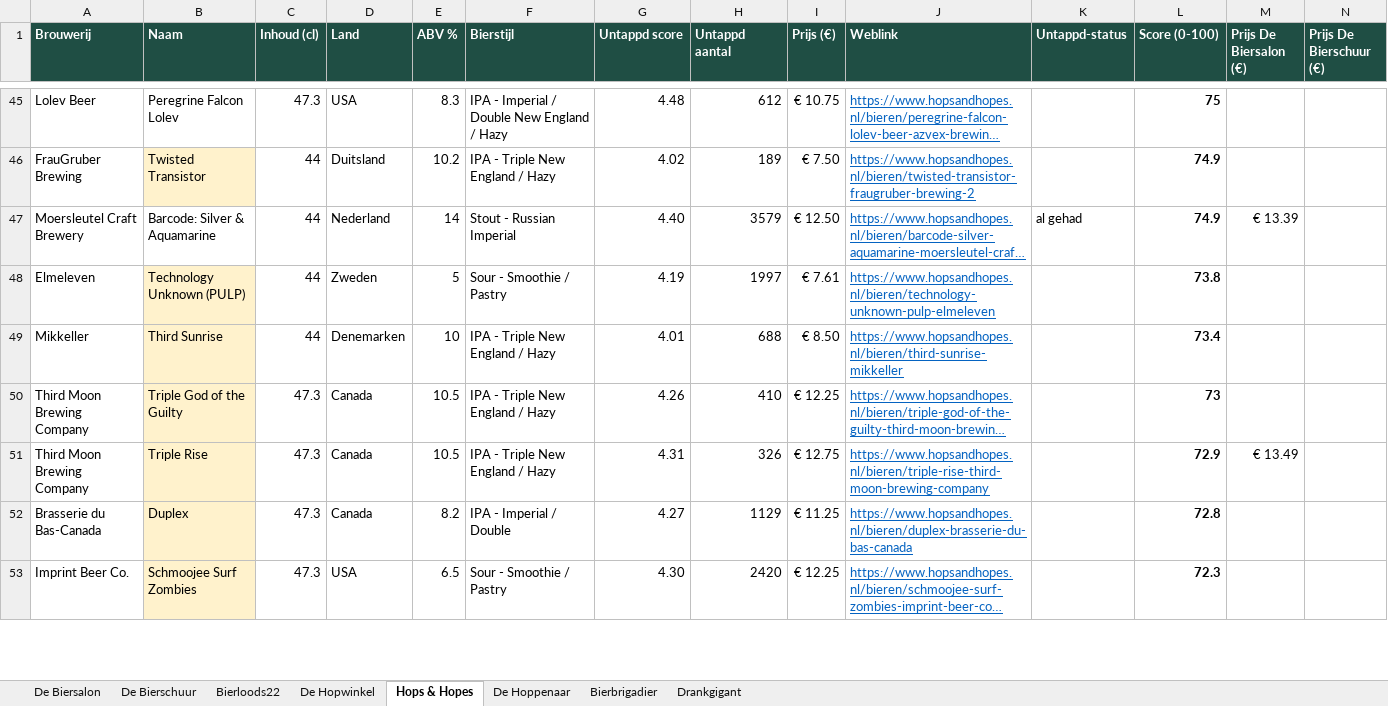
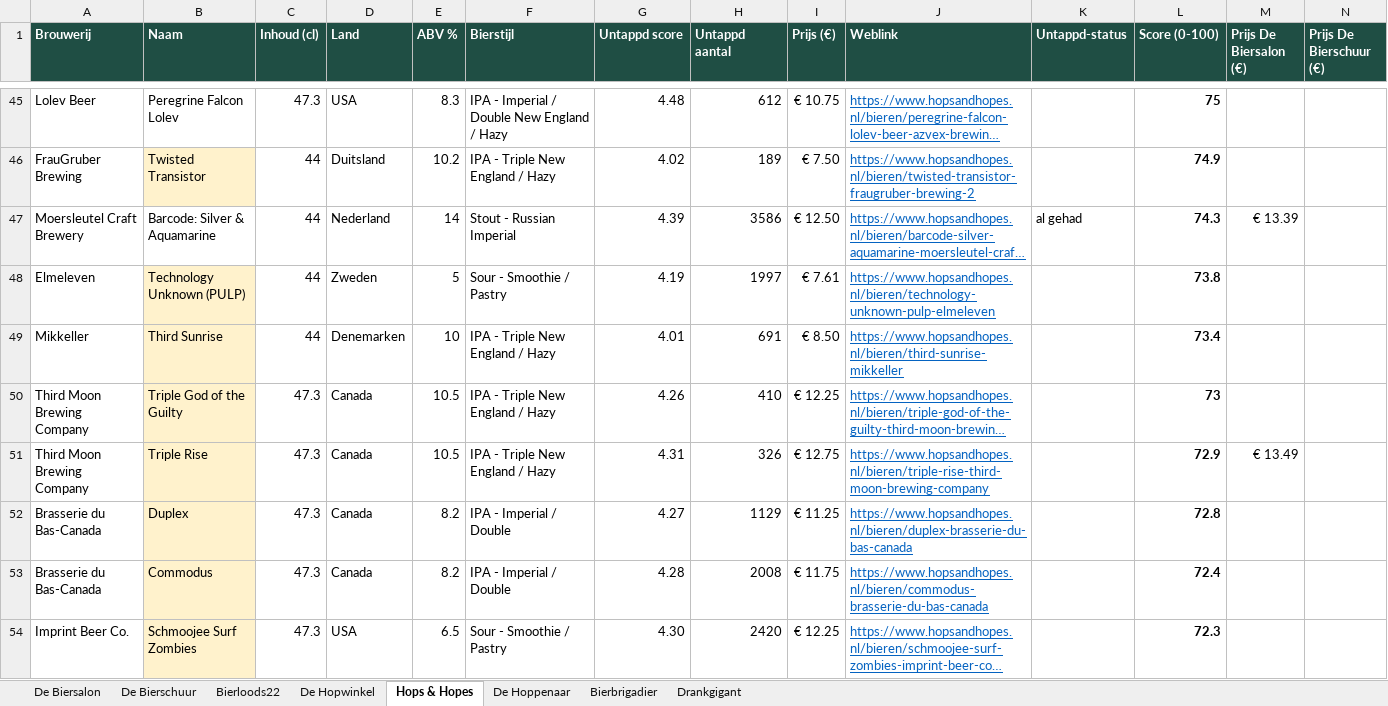
Before and after one commit to RdG-Bier/DeBierScraper, an Excel workbook: docs/bieroverzicht.xlsx, sheet Hops & Hopes, drawn as a sheet; only a part is shown, gaps mark what is left out; long unchanged cells end in …; values as stored, in another font and other column widths than the file's, no borders; conditional formats not drawn; rows hold the shown columns only; the diff covers the shown part only; the diff names each change by its address in the sheet, - before the commit and + after, or states it on an @@ line.

```diff
--- a/docs/bieroverzicht.xlsx (sheet Hops & Hopes)
+++ b/docs/bieroverzicht.xlsx (sheet Hops & Hopes)
-G47 (Untappd score): 4.40
+G47 (Untappd score): 4.39
-H47 (Untappd aantal): 3579
+H47 (Untappd aantal): 3586
-L47 (Score (0-100)): 74.9
+L47 (Score (0-100)): 74.3
-H49 (Untappd aantal): 688
+H49 (Untappd aantal): 691
+row 53: Brasserie du Bas-Canada | Commodus | 47.3 | Canada | 8.2 | IPA - Imperial / Double | 4.28 | 2008 | € 11.75 | https://www.hopsandhopes.nl/bieren/commodus-brasserie-du-bas-canada |  | 72.4
```
Also changed, not shown: 6 added rows, 10 removed rows and 37 edited cells elsewhere in this sheet, sheet De Biersalon, sheet De Hoppenaar, sheet Bierloods22, sheet De Hopwinkel, 22 other files.
